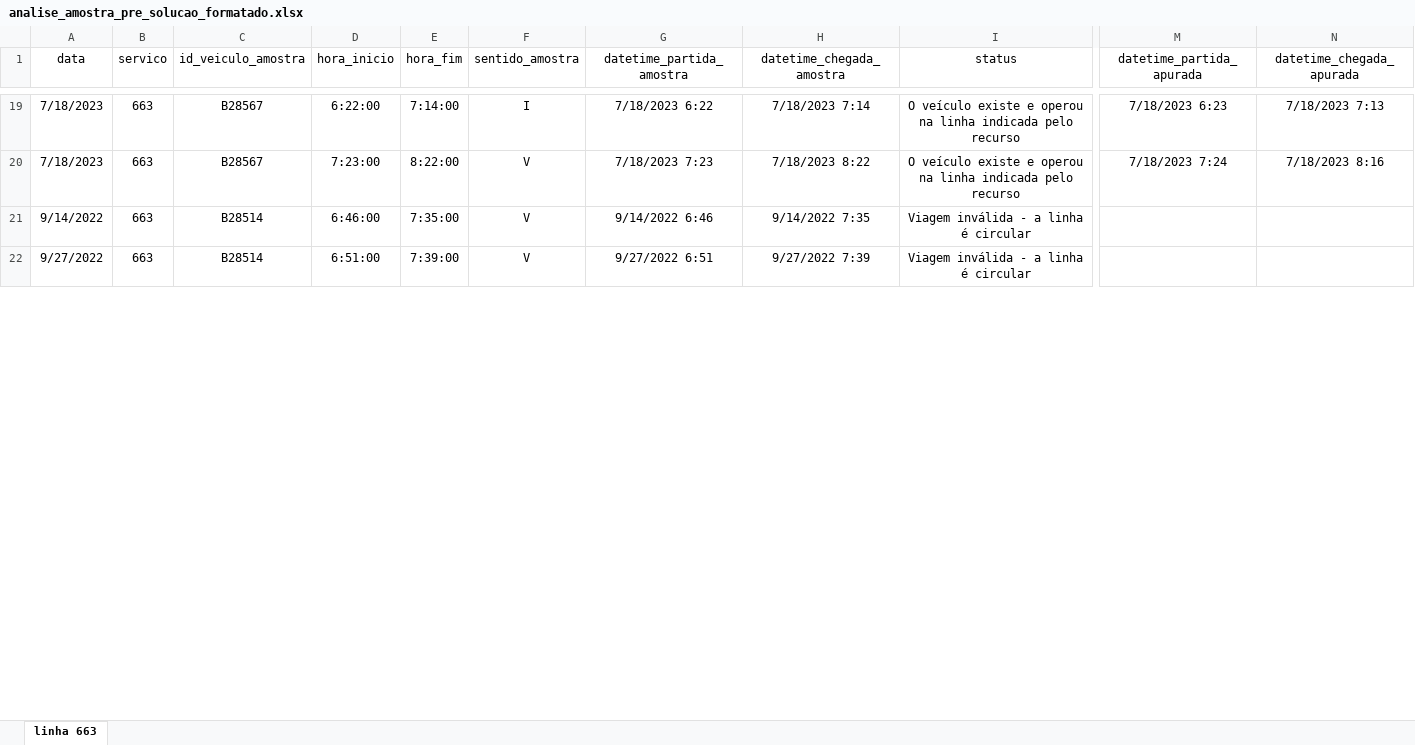
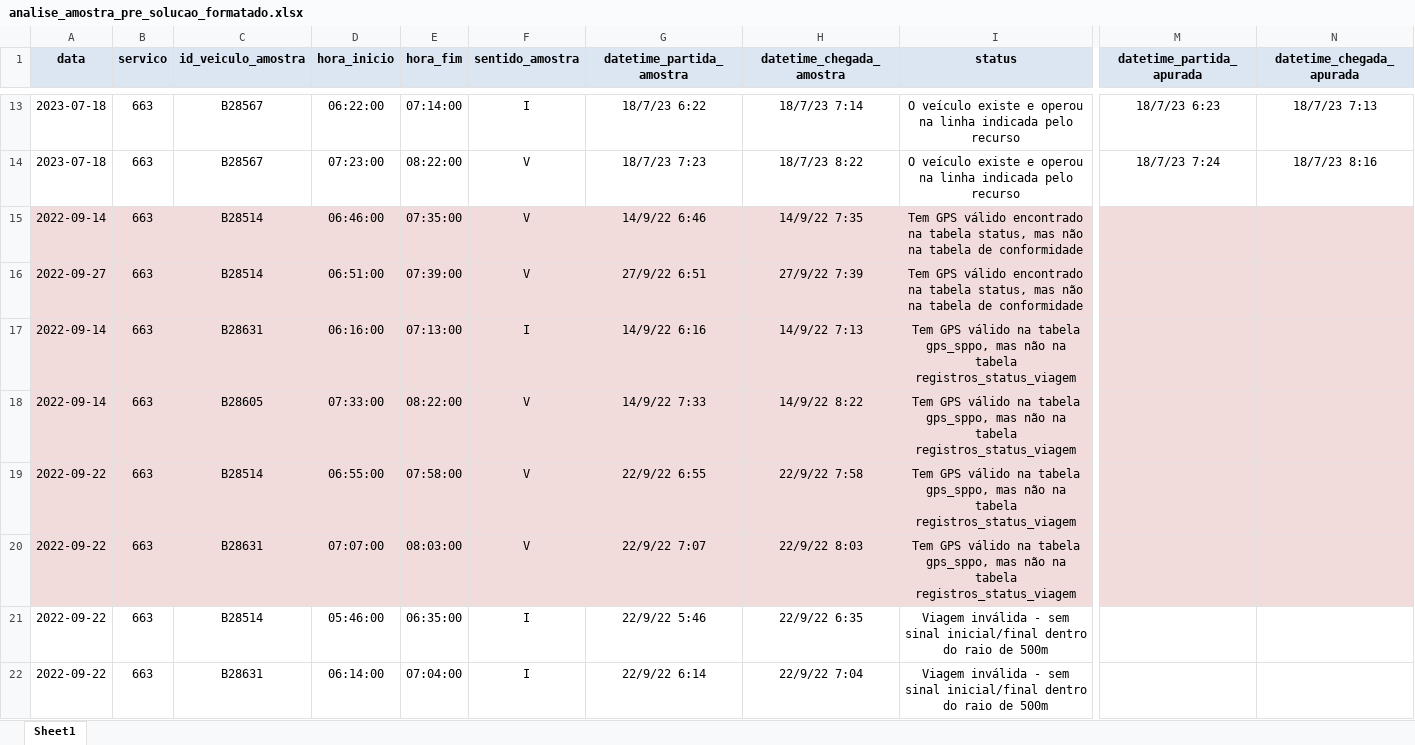
Before and after one commit to RJ-SMTR/subsidio_recursos, an Excel workbook: SMTR202212006620_663_2022_12_16/data/output/analise_amostra_pre_solucao_formatado.xlsx, sheet Sheet1, drawn as a sheet; only a part is shown, gaps mark what is left out; values as stored, in another font and other column widths than the file's, no borders; addresses are those after the commit; rows hold the shown columns only; the diff covers the shown part only; the diff names each change by its address in the sheet, - before the commit and + after, or states it on an @@ line.

Commit message:
add casos não encontrados

```diff
--- a/SMTR202212006620_663_2022_12_16/data/output/analise_amostra_pre_solucao_formatado.xlsx (sheet Sheet1)
+++ b/SMTR202212006620_663_2022_12_16/data/output/analise_amostra_pre_solucao_formatado.xlsx (sheet Sheet1)
-sheet tab: linha 663
+sheet tab: Sheet1
@@ A1:N1 fill: none → #DCE6F2, bold: off → on @@
-A13:A14 (data): 7/18/2023
+A13:A14 (data): 2023-07-18
-D13 (hora_inicio): 6:22:00
+D13 (hora_inicio): 06:22:00
-E13 (hora_fim): 7:14:00
+E13 (hora_fim): 07:14:00
-G13 (datetime_partida_amostra): 7/18/2023 6:22
+G13 (datetime_partida_amostra): 18/7/23 6:22
-H13 (datetime_chegada_amostra): 7/18/2023 7:14
+H13 (datetime_chegada_amostra): 18/7/23 7:14
-M13 (datetime_partida_apurada): 7/18/2023 6:23
+M13 (datetime_partida_apurada): 18/7/23 6:23
-N13 (datetime_chegada_apurada): 7/18/2023 7:13
+N13 (datetime_chegada_apurada): 18/7/23 7:13
-D14 (hora_inicio): 7:23:00
+D14 (hora_inicio): 07:23:00
-E14 (hora_fim): 8:22:00
+E14 (hora_fim): 08:22:00
-G14 (datetime_partida_amostra): 7/18/2023 7:23
+G14 (datetime_partida_amostra): 18/7/23 7:23
-H14 (datetime_chegada_amostra): 7/18/2023 8:22
+H14 (datetime_chegada_amostra): 18/7/23 8:22
-M14 (datetime_partida_apurada): 7/18/2023 7:24
+M14 (datetime_partida_apurada): 18/7/23 7:24
-N14 (datetime_chegada_apurada): 7/18/2023 8:16
+N14 (datetime_chegada_apurada): 18/7/23 8:16
-A15 (data): 9/14/2022
+A15 (data): 2022-09-14
-A15:N16 fill: none
+A15:N16 fill: #F2DCDB
-D15 (hora_inicio): 6:46:00
+D15 (hora_inicio): 06:46:00
-E15 (hora_fim): 7:35:00
+E15 (hora_fim): 07:35:00
-G15 (datetime_partida_amostra): 9/14/2022 6:46
+G15 (datetime_partida_amostra): 14/9/22 6:46
-H15 (datetime_chegada_amostra): 9/14/2022 7:35
+H15 (datetime_chegada_amostra): 14/9/22 7:35
-I15:I16 (status): Viagem inválida - a linha é circular
+I15:I16 (status): Tem GPS válido encontrado na tabela status, mas não na tabela de conformidade
-A16 (data): 9/27/2022
+A16 (data): 2022-09-27
-D16 (hora_inicio): 6:51:00
+D16 (hora_inicio): 06:51:00
-E16 (hora_fim): 7:39:00
+E16 (hora_fim): 07:39:00
-G16 (datetime_partida_amostra): 9/27/2022 6:51
+G16 (datetime_partida_amostra): 27/9/22 6:51
-H16 (datetime_chegada_amostra): 9/27/2022 7:39
+H16 (datetime_chegada_amostra): 27/9/22 7:39
+row 17: 2022-09-14 | 663 | B28631 | 06:16:00 | 07:13:00 | I | 14/9/22 6:16 | 14/9/22 7:13 | Tem GPS válido na tabela gps_sppo, mas não na tabela registros_status_viagem
+row 18: 2022-09-14 | 663 | B28605 | 07:33:00 | 08:22:00 | V | 14/9/22 7:33 | 14/9/22 8:22 | Tem GPS válido na tabela gps_sppo, mas não na tabela registros_status_viagem
+row 19: 2022-09-22 | 663 | B28514 | 06:55:00 | 07:58:00 | V | 22/9/22 6:55 | 22/9/22 7:58 | Tem GPS válido na tabela gps_sppo, mas não na tabela registros_status_viagem
+row 20: 2022-09-22 | 663 | B28631 | 07:07:00 | 08:03:00 | V | 22/9/22 7:07 | 22/9/22 8:03 | Tem GPS válido na tabela gps_sppo, mas não na tabela registros_status_viagem
+row 21: 2022-09-22 | 663 | B28514 | 05:46:00 | 06:35:00 | I | 22/9/22 5:46 | 22/9/22 6:35 | Viagem inválida - sem sinal inicial/final dentro do raio de 500m
+row 22: 2022-09-22 | 663 | B28631 | 06:14:00 | 07:04:00 | I | 22/9/22 6:14 | 22/9/22 7:04 | Viagem inválida - sem sinal inicial/final dentro do raio de 500m
```
Also changed, not shown: 6 removed rows, 93 edited cells and cell formats elsewhere in this sheet, 15 other files.
